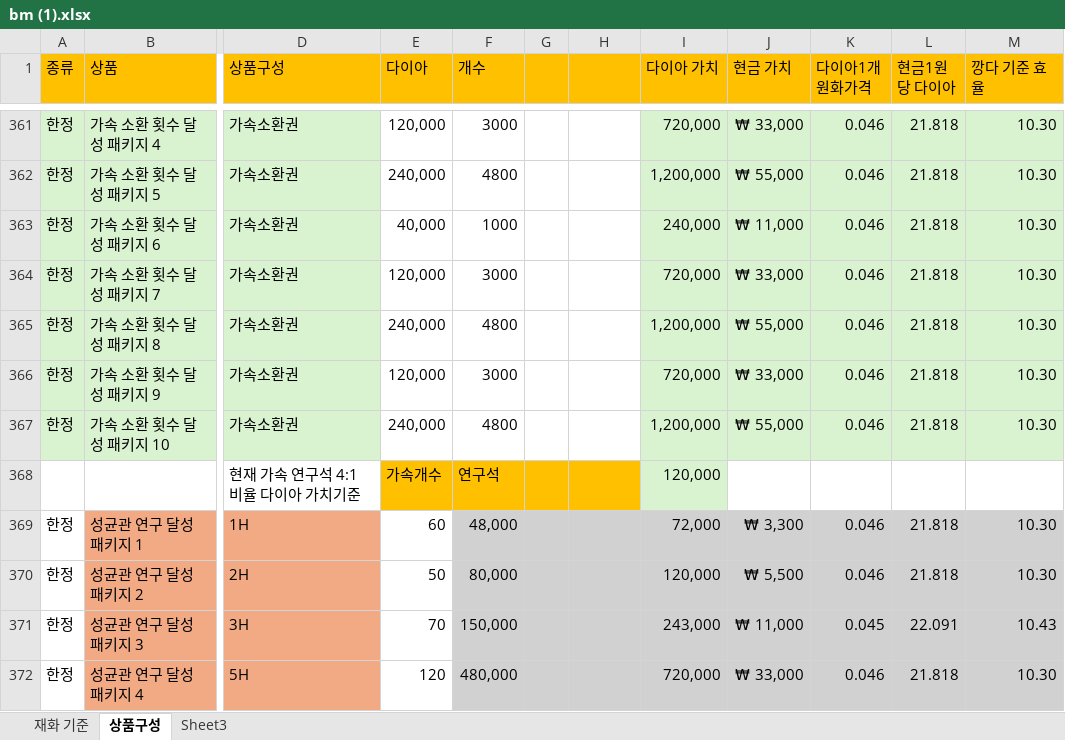
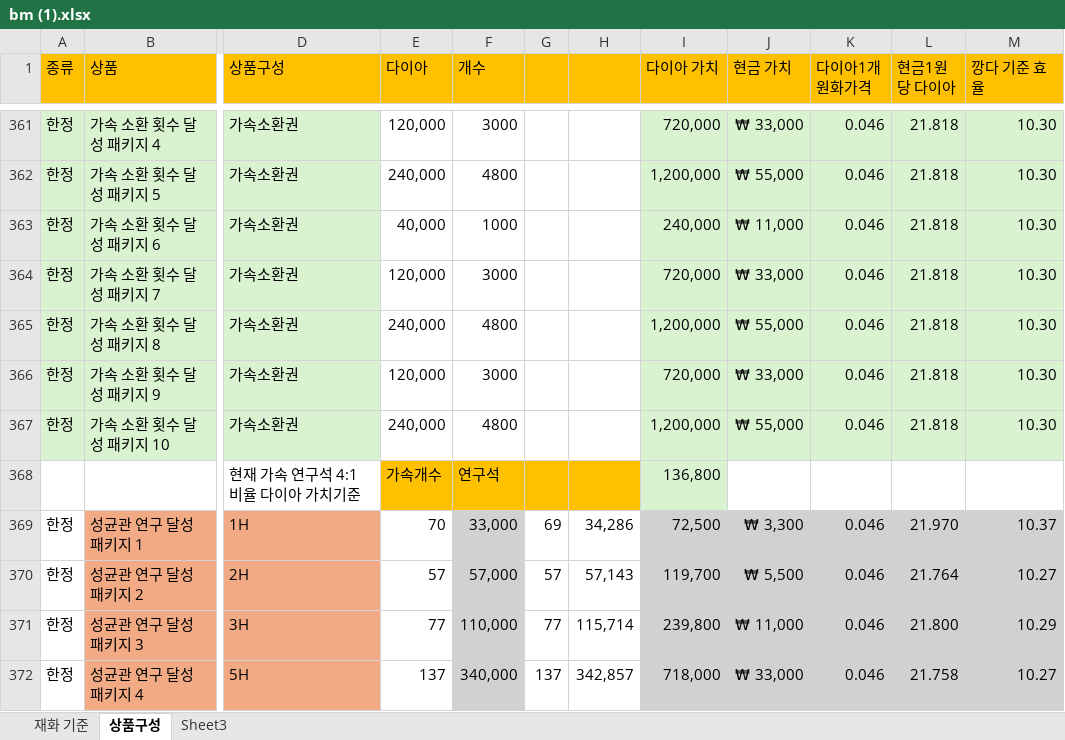
Before and after one commit to asgasgasgasfasfas/exel, an Excel workbook: bm (1).xlsx, sheet 상품구성, drawn as a sheet; only a part is shown, gaps mark what is left out; values as stored, in another font and other column widths than the file's, no borders; conditional formats not drawn; the diff covers the shown part only; the diff names each change by its address in the sheet, - before the commit and + after, or states it on an @@ line.

```diff
--- a/bm (1).xlsx (sheet 상품구성)
+++ b/bm (1).xlsx (sheet 상품구성)
-I368 (다이아 가치): 120,000
+I368 (다이아 가치): 136,800
-E369 (다이아): 60
+E369 (다이아): 70
-F369 (개수): 48,000
+F369 (개수): 33,000
-G369: (empty)
+G369: 69
-G369:H372 fill: #D1D1D1
+G369:H372 fill: none
-H369: (empty)
+H369: 34,286
-I369 (다이아 가치): 72,000
+I369 (다이아 가치): 72,500
-L369 (현금1원당 다이아): 21.818
+L369 (현금1원당 다이아): 21.970
-M369 (깡다 기준 효율): 10.30
+M369 (깡다 기준 효율): 10.37
-E370 (다이아): 50
+E370 (다이아): 57
-F370 (개수): 80,000
+F370 (개수): 57,000
-G370: (empty)
+G370: 57
-H370: (empty)
+H370: 57,143
-I370 (다이아 가치): 120,000
+I370 (다이아 가치): 119,700
-L370 (현금1원당 다이아): 21.818
+L370 (현금1원당 다이아): 21.764
-M370 (깡다 기준 효율): 10.30
+M370 (깡다 기준 효율): 10.27
-E371 (다이아): 70
+E371 (다이아): 77
-F371 (개수): 150,000
+F371 (개수): 110,000
-G371: (empty)
+G371: 77
-H371: (empty)
+H371: 115,714
-I371 (다이아 가치): 243,000
+I371 (다이아 가치): 239,800
-K371 (다이아1개 원화가격): 0.045
+K371 (다이아1개 원화가격): 0.046
-L371 (현금1원당 다이아): 22.091
+L371 (현금1원당 다이아): 21.800
-M371 (깡다 기준 효율): 10.43
+M371 (깡다 기준 효율): 10.29
-E372 (다이아): 120
+E372 (다이아): 137
-F372 (개수): 480,000
+F372 (개수): 340,000
-G372: (empty)
+G372: 137
-H372: (empty)
+H372: 342,857
-I372 (다이아 가치): 720,000
+I372 (다이아 가치): 718,000
-L372 (현금1원당 다이아): 21.818
+L372 (현금1원당 다이아): 21.758
-M372 (깡다 기준 효율): 10.30
+M372 (깡다 기준 효율): 10.27
```
Also changed, not shown: 344 edited cells and cell formats elsewhere in this sheet.
